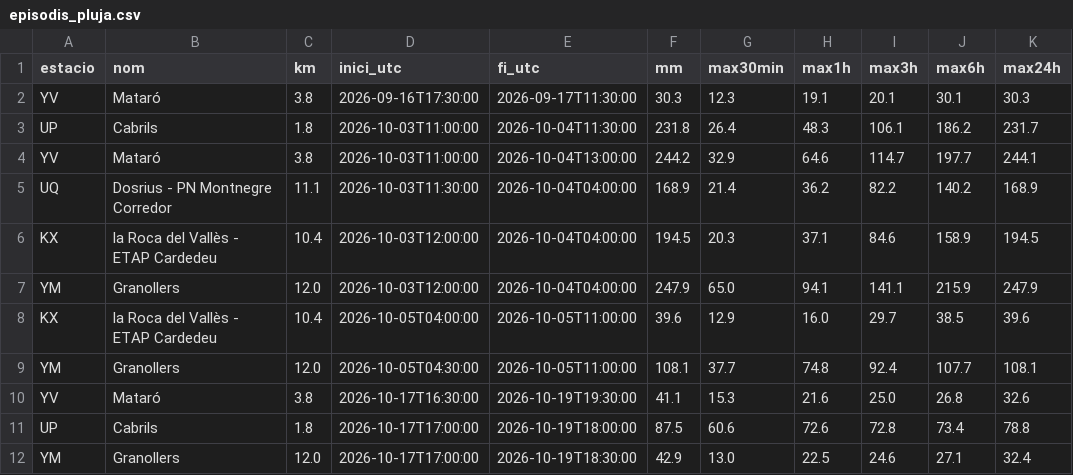
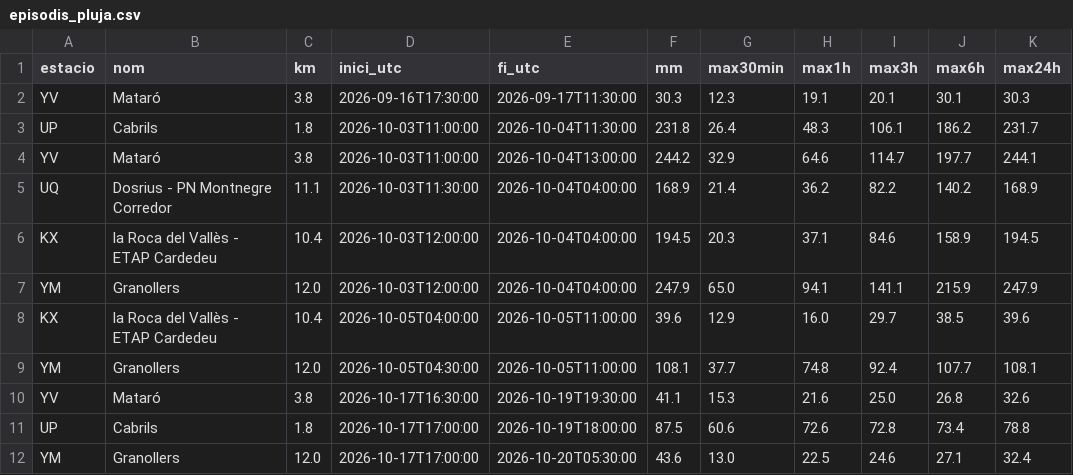
Before and after one commit to correvents/inundacions, a CSV file: data/cabrera/xema/episodis_pluja.csv, drawn as a sheet.

```diff
--- a/data/cabrera/xema/episodis_pluja.csv
+++ b/data/cabrera/xema/episodis_pluja.csv
@@ -11,2 +11,2 @@ YV,Mataró,3.8,2026-10-17T16:30:00,2026-10-19T19:30:00,41.1,15.3,21.6,25.0,26.8,
 UP,Cabrils,1.8,2026-10-17T17:00:00,2026-10-19T18:00:00,87.5,60.6,72.6,72.8,73.4,78.8
-YM,Granollers,12.0,2026-10-17T17:00:00,2026-10-19T18:30:00,42.9,13.0,22.5,24.6,27.1,32.4
+YM,Granollers,12.0,2026-10-17T17:00:00,2026-10-20T05:30:00,43.6,13.0,22.5,24.6,27.1,32.4
```
Also changed, not shown: data/cabrera/xema/KX.csv, data/cabrera/xema/UP.csv, 3 other files.
